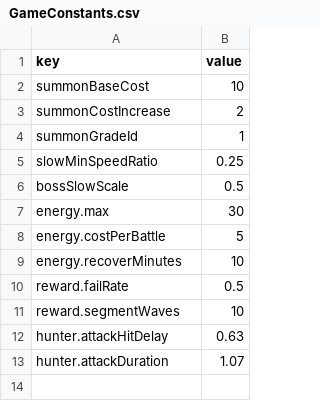
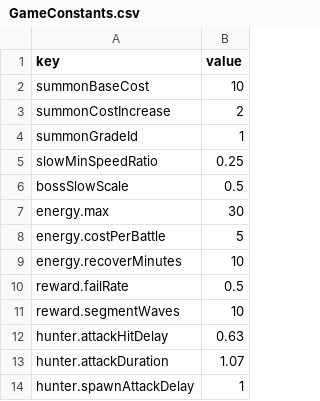
Before and after one commit to eundev00/SlimeTD-Data, a CSV file: Sheets/GameConstants.csv, drawn as a sheet; the diff names each change by its address in the sheet, - before the commit and + after, or states it on an @@ line.

Commit message:
소환 직후 첫 공격 대기 hunter.spawnAttackDelay 1초 (모든 헌터 같은 값)

```diff
--- a/Sheets/GameConstants.csv
+++ b/Sheets/GameConstants.csv
+row 14: hunter.spawnAttackDelay | 1
```
Also changed, not shown: 1 other file.
